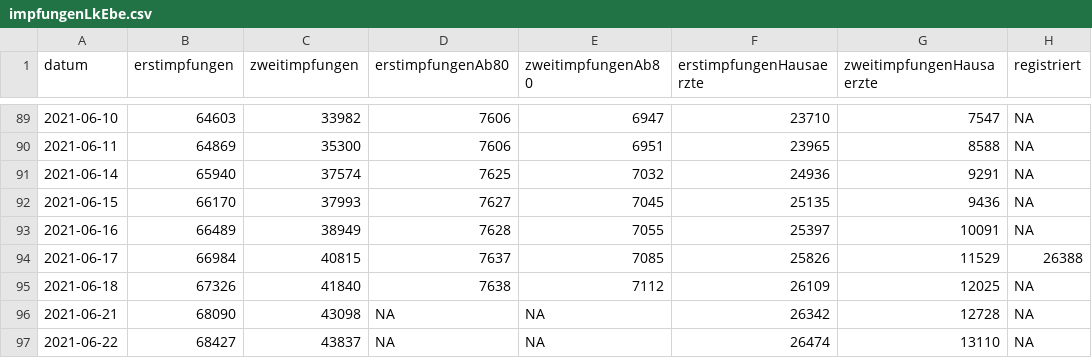
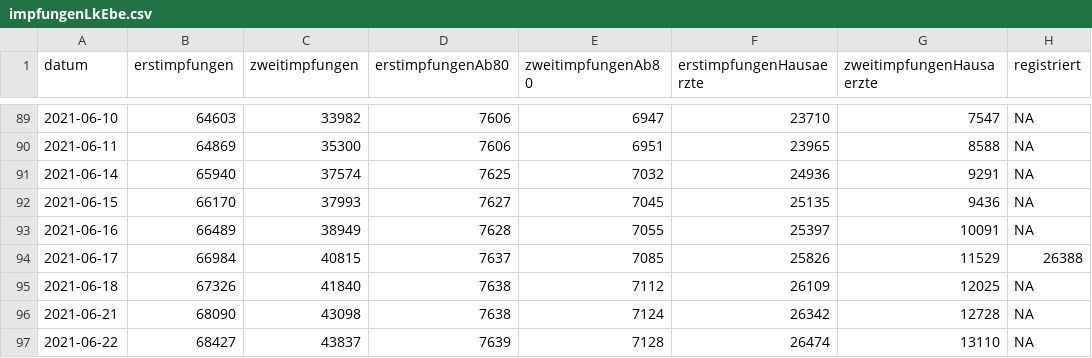
Before and after one commit to fxedel/vaterstetten-in-zahlen, a CSV file: data/lra-ebe-corona/impfungenLkEbe.csv, drawn as a sheet; only a part is shown, gaps mark what is left out.

Commit message:
Update vaccination data

```diff
--- a/data/lra-ebe-corona/impfungenLkEbe.csv
+++ b/data/lra-ebe-corona/impfungenLkEbe.csv
@@ -95,3 +95,3 @@ datum,erstimpfungen,zweitimpfungen,erstimpfungenAb80,zweitimpfungenAb80,erstimpf
 2021-06-18,67326,41840,7638,7112,26109,12025,NA
-2021-06-21,68090,43098,NA,NA,26342,12728,NA
-2021-06-22,68427,43837,NA,NA,26474,13110,NA
+2021-06-21,68090,43098,7638,7124,26342,12728,NA
+2021-06-22,68427,43837,7639,7128,26474,13110,NA
```
